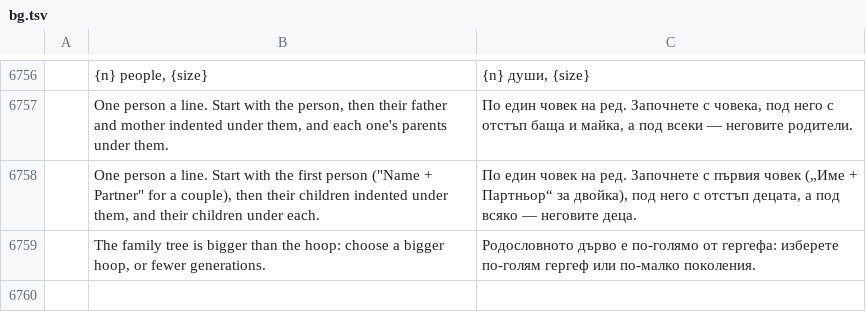
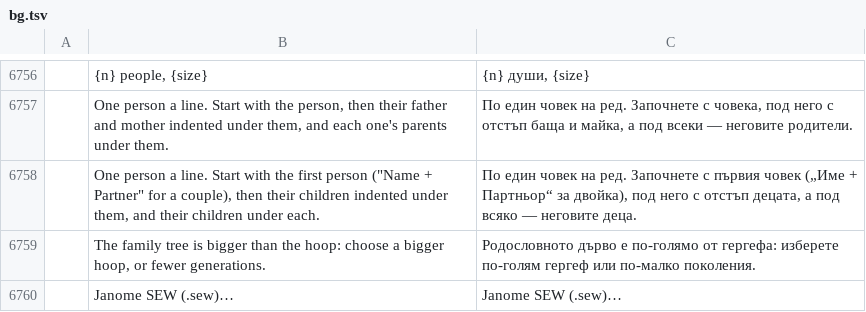
Before and after one commit to Stitchwright/StitchFoundry, a TSV file: crates/ui-egui/src/i18n/bg.tsv, drawn as a sheet; only a part is shown, gaps mark what is left out; the diff names each change by its address in the sheet, - before the commit and + after, or states it on an @@ line.

```diff
--- a/crates/ui-egui/src/i18n/bg.tsv
+++ b/crates/ui-egui/src/i18n/bg.tsv
+row 6760:  | Janome SEW (.sew)… | Janome SEW (.sew)…
```
Also changed, not shown: crates/ui-egui/src/i18n/cs.tsv, crates/ui-egui/src/i18n/da.tsv, 38 other files.
